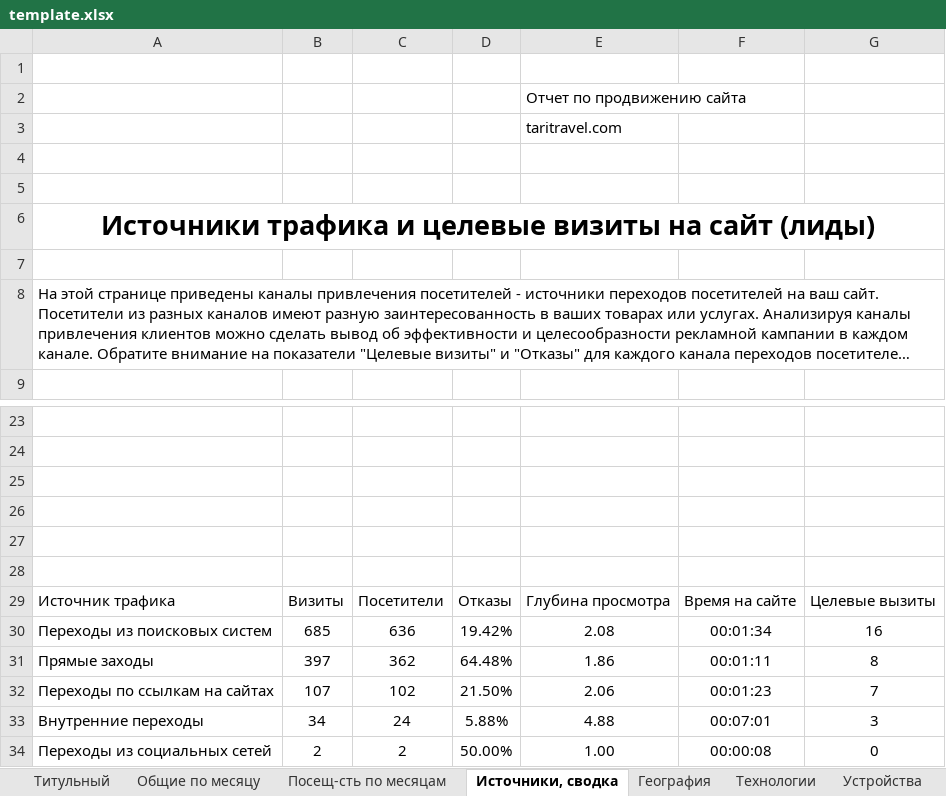
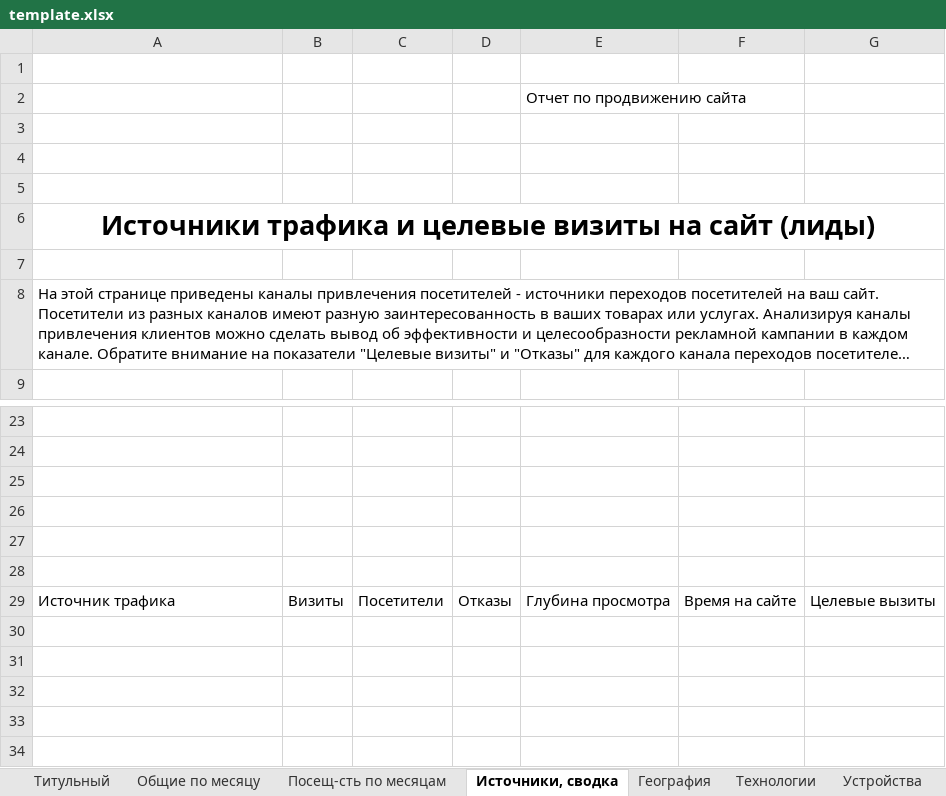
Before and after one commit to Lefaen/yaMetrik, an Excel workbook: template/template.xlsx, sheet Источники, сводка, drawn as a sheet; only a part is shown, gaps mark what is left out; long unchanged cells end in …; values as stored, in another font and other column widths than the file's, no borders; charts and pictures and table styles not drawn; the diff names each change by its address in the sheet, - before the commit and + after, or states it on an @@ line.

Commit message:
Формирование файла xlsx

```diff
--- a/template/template.xlsx (sheet Источники, сводка)
+++ b/template/template.xlsx (sheet Источники, сводка)
-E3: taritravel.com
+E3: (empty)
-row 30: Переходы из поисковых систем | 685 | 636 | 19.42% | 2.08 | 00:01:34 | 16
-row 31: Прямые заходы | 397 | 362 | 64.48% | 1.86 | 00:01:11 | 8
-row 32: Переходы по ссылкам на сайтах | 107 | 102 | 21.50% | 2.06 | 00:01:23 | 7
-row 33: Внутренние переходы | 34 | 24 | 5.88% | 4.88 | 00:07:01 | 3
-row 34: Переходы из социальных сетей | 2 | 2 | 50.00% | 1.00 | 00:00:08 | 0
```
Also changed, not shown: sheet Посещ-сть по месяцам, sheet Устройства, sheet Технологии, sheet География, sheet Поиск. фразы, sheet Поп. страницы, other sheet tabs, charts or pictures, 19 other files.
